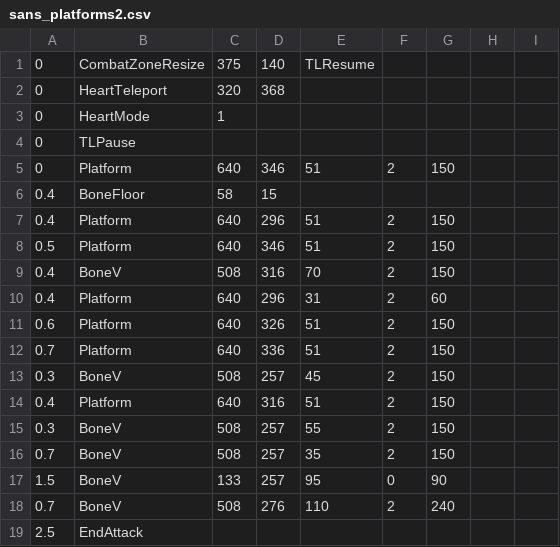
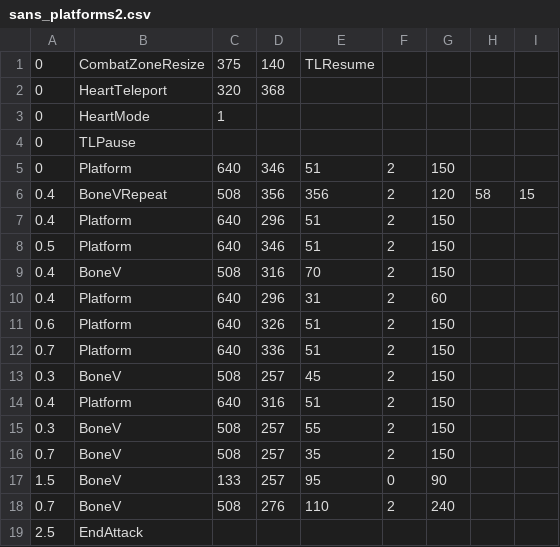
Before and after one commit to DaHappyGamer96/https-badtimesim.github.io, a CSV file: sans/sans_platforms2.csv, drawn as a sheet; removed rows and columns are numbered as before the commit, all else as after; the diff names each change by its address in the sheet, - before the commit and + after, or states it on an @@ line.

```diff
--- a/sans/sans_platforms2.csv
+++ b/sans/sans_platforms2.csv
-row 6: 0.4 | BoneFloor | 58 | 15
+row 6: 0.4 | BoneVRepeat | 508 | 356 | 356 | 2 | 120 | 58 | 15
```
Also changed, not shown: sans/sans_bonegap2.csv, sans/sans_platforms1.csv, 10 other files.
